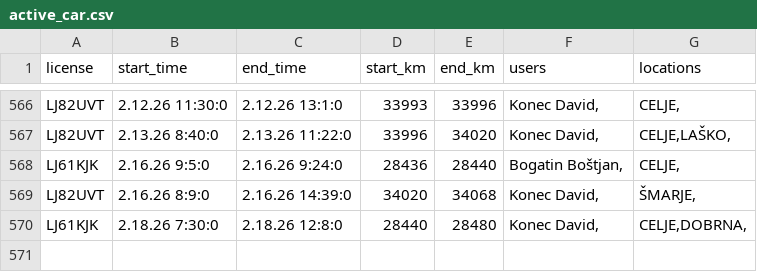
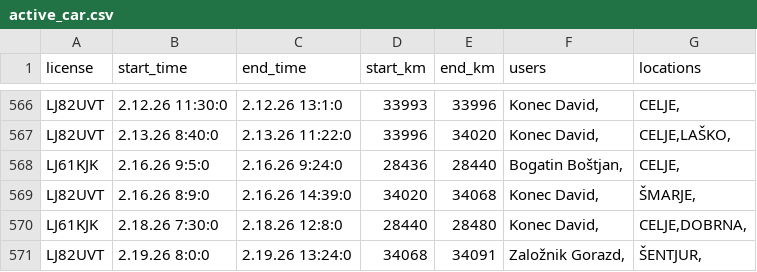
Before and after one commit to SRP-B/pot-dat, a CSV file: active_car.csv, drawn as a sheet; only a part is shown, gaps mark what is left out.

Commit message:
Appv12

```diff
--- a/active_car.csv
+++ b/active_car.csv
@@ -570 +570,2 @@ LJ82UVT;2.16.26 8:9:0;2.16.26 14:39:0;34020;34068;"Konec David,";"ŠMARJE,"
 LJ61KJK;2.18.26 7:30:0;2.18.26 12:8:0;28440;28480;"Konec David,";"CELJE,DOBRNA,"
+LJ82UVT;2.19.26 8:0:0;2.19.26 13:24:0;34068;34091;"Založnik Gorazd,";"ŠENTJUR,"
```
